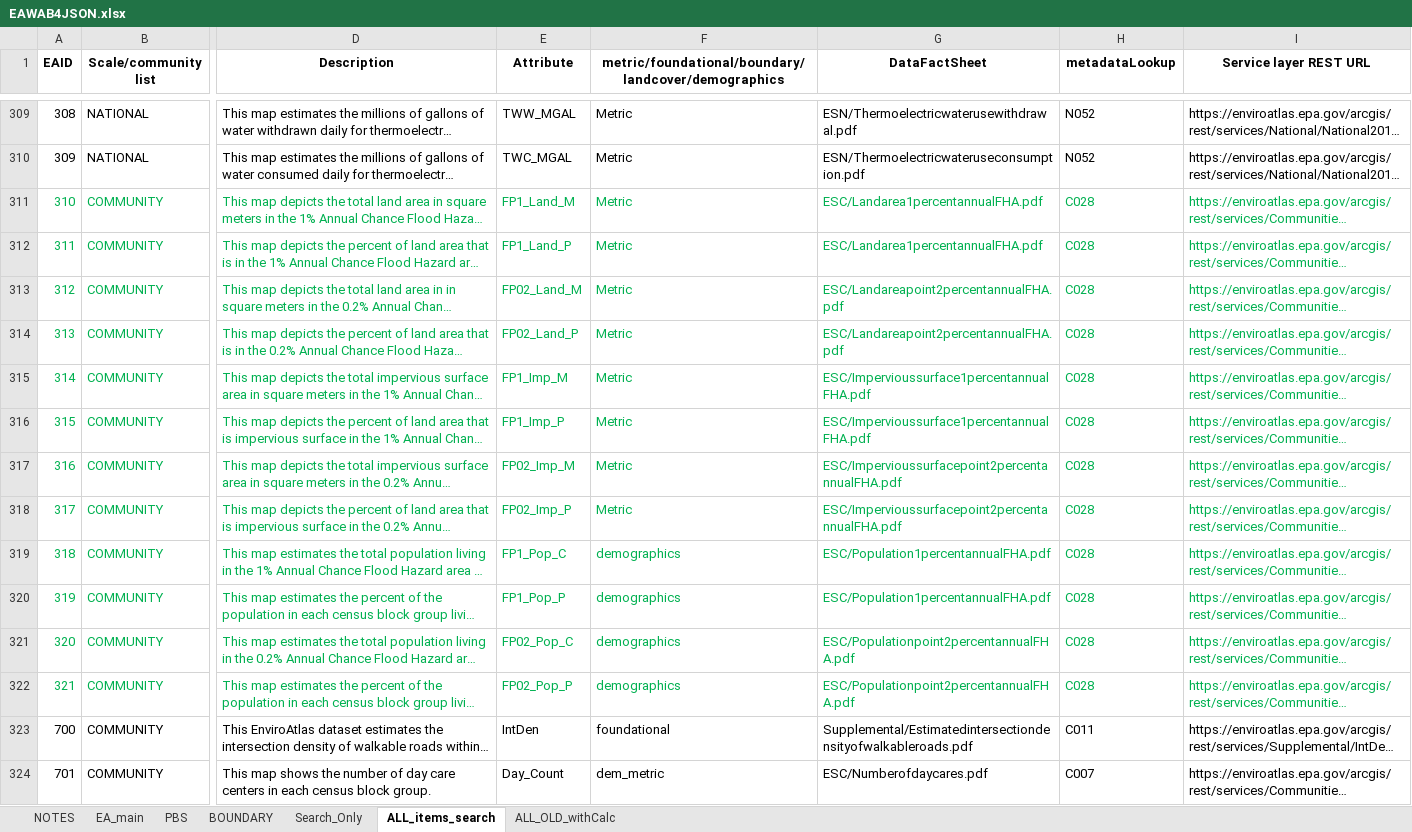
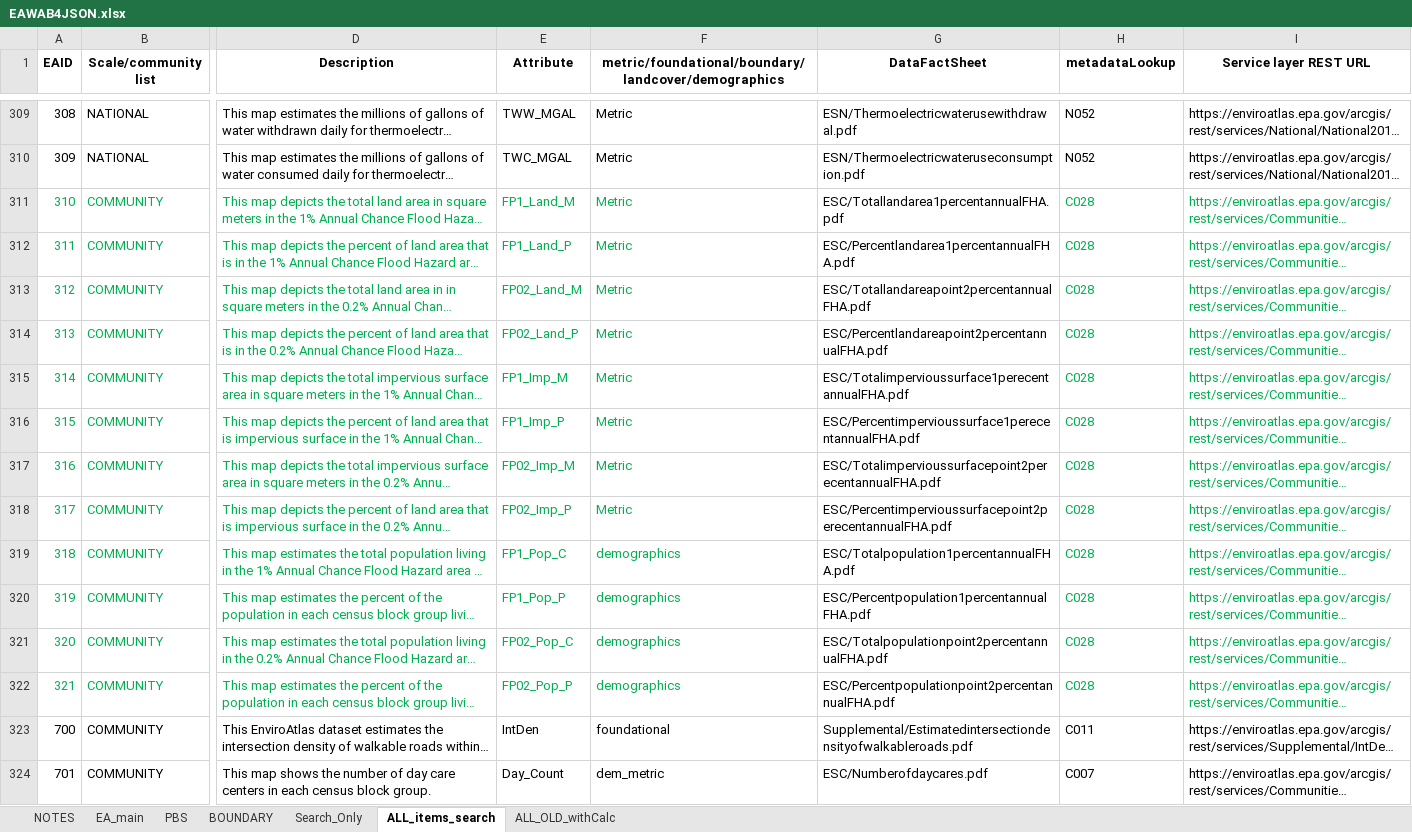
Before and after one commit to USEPA/EnviroAtlas_JSApp, an Excel workbook: scripts/EAWAB4JSON.xlsx, sheet ALL_items_search, drawn as a sheet; only a part is shown, gaps mark what is left out; long unchanged cells end in …; values as stored, in another font and other column widths than the file's, no borders; the diff names each change by its address in the sheet, - before the commit and + after, or states it on an @@ line.

```diff
--- a/scripts/EAWAB4JSON.xlsx (sheet ALL_items_search)
+++ b/scripts/EAWAB4JSON.xlsx (sheet ALL_items_search)
-G311 (DataFactSheet): ESC/Landarea1percentannualFHA.pdf
+G311 (DataFactSheet): ESC/Totallandarea1percentannualFHA.pdf
-G311:G322 text colour: #00B050
+G311:G322 text colour: black
-G312 (DataFactSheet): ESC/Landarea1percentannualFHA.pdf
+G312 (DataFactSheet): ESC/Percentlandarea1percentannualFHA.pdf
-G313 (DataFactSheet): ESC/Landareapoint2percentannualFHA.pdf
+G313 (DataFactSheet): ESC/Totallandareapoint2percentannualFHA.pdf
-G314 (DataFactSheet): ESC/Landareapoint2percentannualFHA.pdf
+G314 (DataFactSheet): ESC/Percentlandareapoint2percentannualFHA.pdf
-G315 (DataFactSheet): ESC/Impervioussurface1percentannualFHA.pdf
+G315 (DataFactSheet): ESC/Totalimpervioussurface1perecentannualFHA.pdf
-G316 (DataFactSheet): ESC/Impervioussurface1percentannualFHA.pdf
+G316 (DataFactSheet): ESC/Percentimpervioussurface1perecentannualFHA.pdf
-G317 (DataFactSheet): ESC/Impervioussurfacepoint2percentannualFHA.pdf
+G317 (DataFactSheet): ESC/Totalimpervioussurfacepoint2perecentannualFHA.pdf
-G318 (DataFactSheet): ESC/Impervioussurfacepoint2percentannualFHA.pdf
+G318 (DataFactSheet): ESC/Percentimpervioussurfacepoint2perecentannualFHA.pdf
-G319 (DataFactSheet): ESC/Population1percentannualFHA.pdf
+G319 (DataFactSheet): ESC/Totalpopulation1percentannualFHA.pdf
-G320 (DataFactSheet): ESC/Population1percentannualFHA.pdf
+G320 (DataFactSheet): ESC/Percentpopulation1percentannualFHA.pdf
-G321 (DataFactSheet): ESC/Populationpoint2percentannualFHA.pdf
+G321 (DataFactSheet): ESC/Totalpopulationpoint2percentannualFHA.pdf
-G322 (DataFactSheet): ESC/Populationpoint2percentannualFHA.pdf
+G322 (DataFactSheet): ESC/Percentpopulationpoint2percentannualFHA.pdf
```
Also changed, not shown: sheet EA_main, sheet PBS, sheet ALL_OLD_withCalc, 9 other files.
